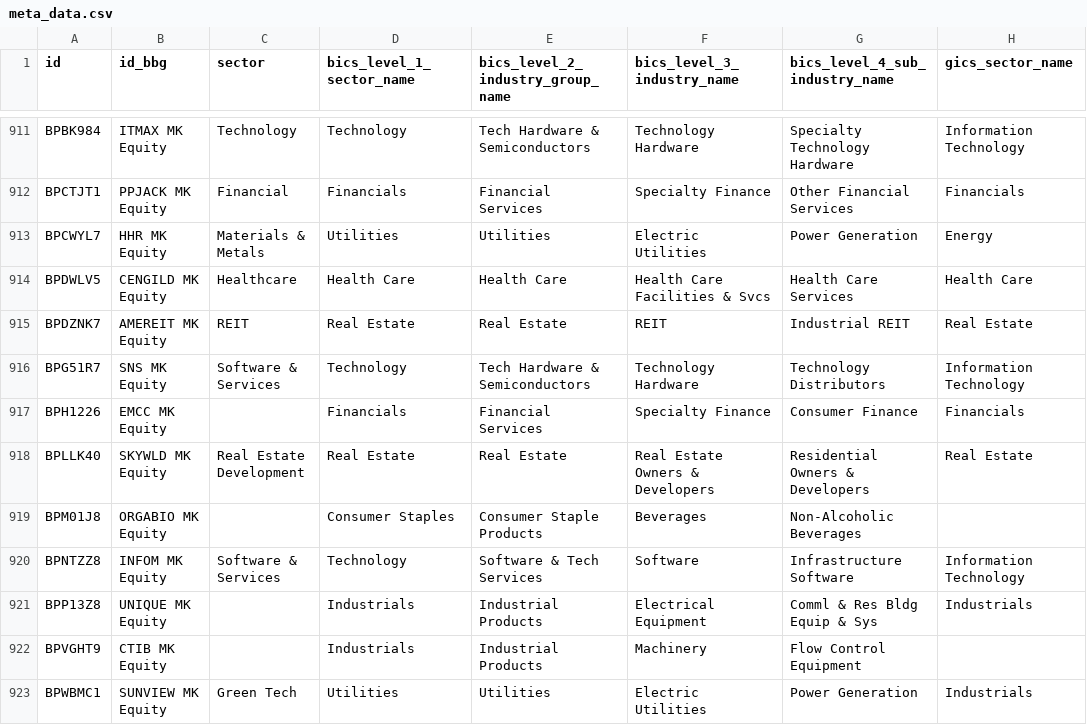
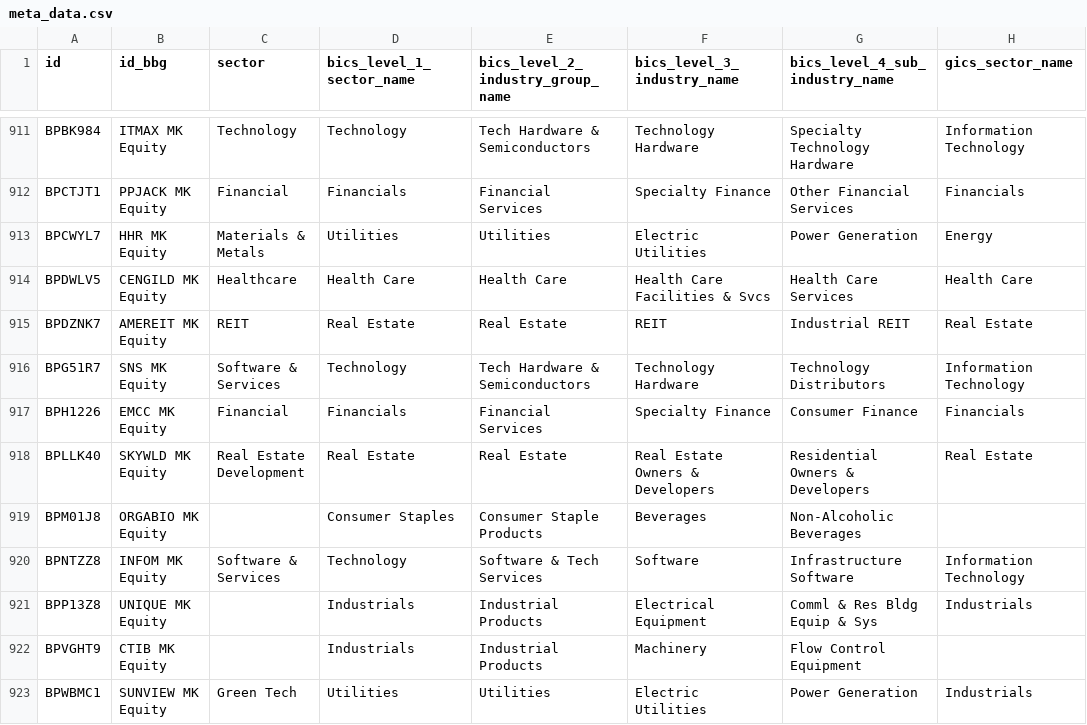
Before and after one commit to etq-quant/bursa, a CSV file: data/meta_data.csv, drawn as a sheet; only a part is shown, gaps mark what is left out; the diff names each change by its address in the sheet, - before the commit and + after, or states it on an @@ line.

Commit message:
[bot] commit

```diff
--- a/data/meta_data.csv
+++ b/data/meta_data.csv
-C917 (sector): (empty)
+C917 (sector): Financial
```
